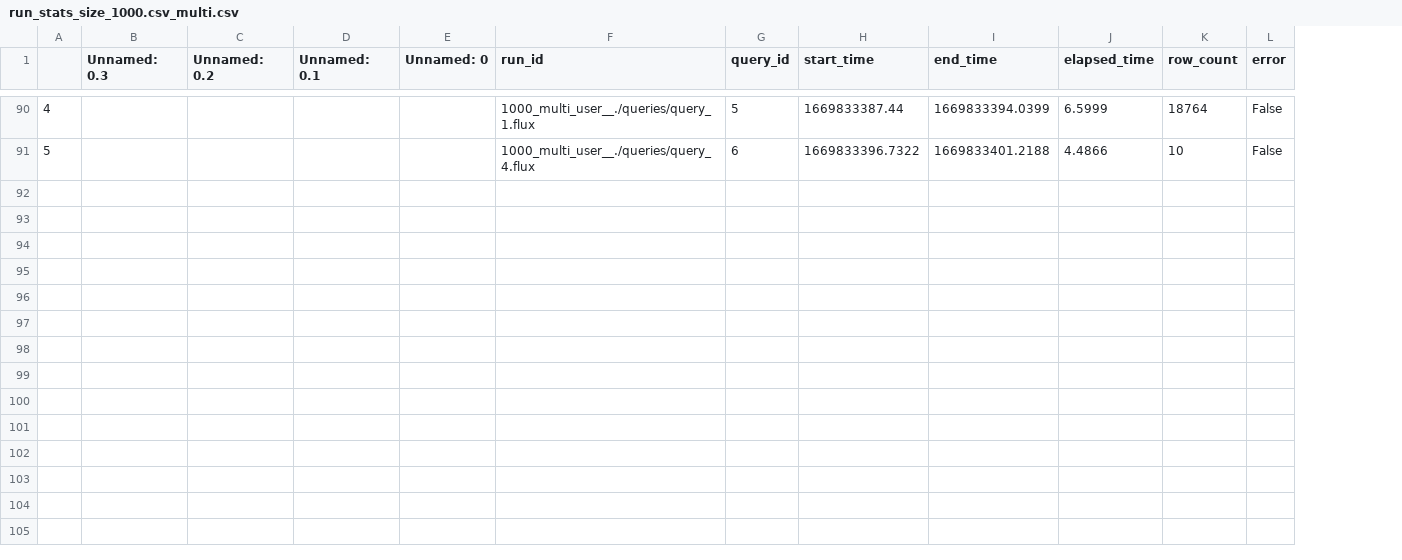
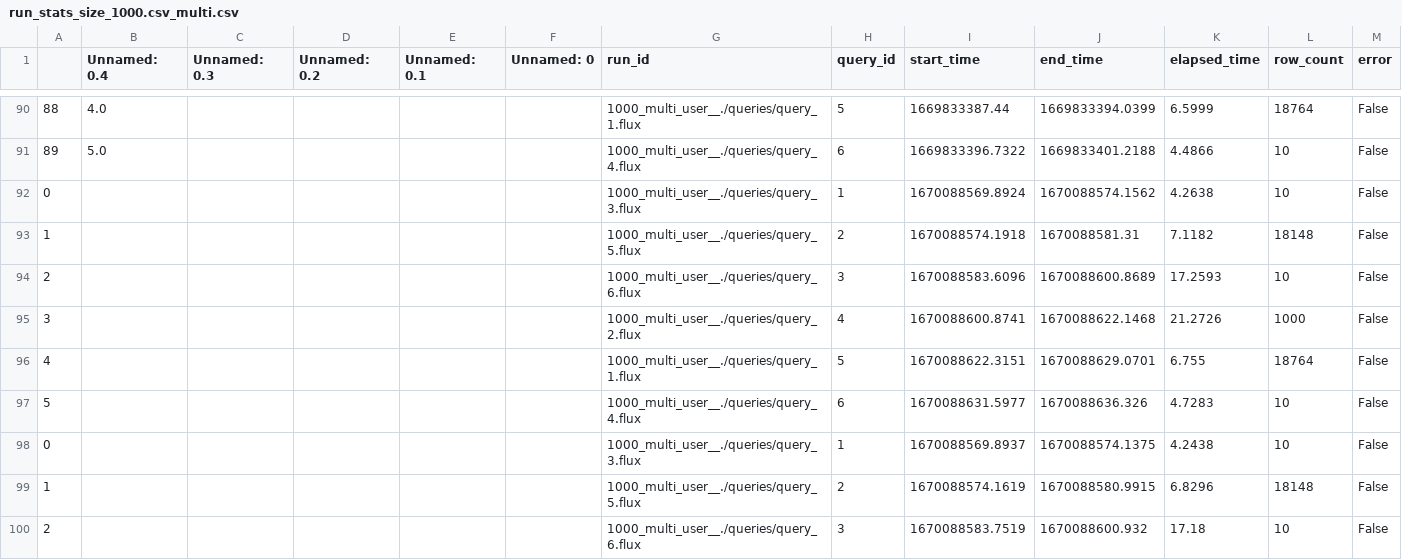
Before and after one commit to Action52/time-series-db-comparison, a CSV file: influxdb/results/run_stats_size_1000.csv_multi.csv, drawn as a sheet; only a part is shown, gaps mark what is left out; the diff covers the shown part only; the diff names each change by its address in the sheet, - before the commit and + after, or states it on an @@ line.

```diff
--- a/influxdb/results/run_stats_size_1000.csv_multi.csv
+++ b/influxdb/results/run_stats_size_1000.csv_multi.csv
+column B (Unnamed: 0.4), rows 90-91: 4.0 | 5.0
@@ column A renumbered between rows 74 and 91 @@
+row 92: 0 |  |  |  |  |  | 1000_multi_user__./queries/query_3.flux | 1 | 1670088569.8924 | 1670088574.1562 | 4.2638 | 10 | False
+row 93: 1 |  |  |  |  |  | 1000_multi_user__./queries/query_5.flux | 2 | 1670088574.1918 | 1670088581.31 | 7.1182 | 18148 | False
+row 94: 2 |  |  |  |  |  | 1000_multi_user__./queries/query_6.flux | 3 | 1670088583.6096 | 1670088600.8689 | 17.2593 | 10 | False
+row 95: 3 |  |  |  |  |  | 1000_multi_user__./queries/query_2.flux | 4 | 1670088600.8741 | 1670088622.1468 | 21.2726 | 1000 | False
+row 96: 4 |  |  |  |  |  | 1000_multi_user__./queries/query_1.flux | 5 | 1670088622.3151 | 1670088629.0701 | 6.755 | 18764 | False
+row 97: 5 |  |  |  |  |  | 1000_multi_user__./queries/query_4.flux | 6 | 1670088631.5977 | 1670088636.326 | 4.7283 | 10 | False
+row 98: 0 |  |  |  |  |  | 1000_multi_user__./queries/query_3.flux | 1 | 1670088569.8937 | 1670088574.1375 | 4.2438 | 10 | False
+row 99: 1 |  |  |  |  |  | 1000_multi_user__./queries/query_5.flux | 2 | 1670088574.1619 | 1670088580.9915 | 6.8296 | 18148 | False
+row 100: 2 |  |  |  |  |  | 1000_multi_user__./queries/query_6.flux | 3 | 1670088583.7519 | 1670088600.932 | 17.18 | 10 | False
```
Also changed, not shown: 9 added rows elsewhere in this file, influxdb/results/run_stats_size_1000.csv, 7 other files.
